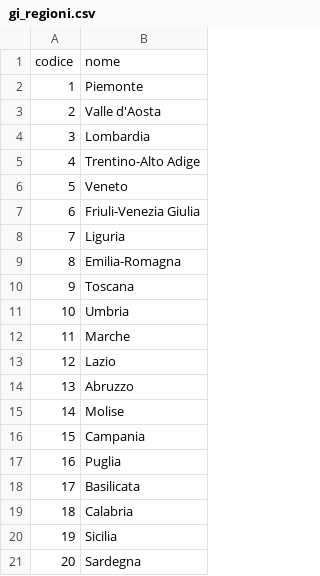
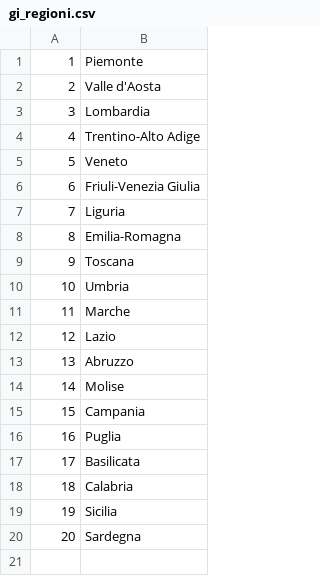
Before and after one commit to PerilousBooklet/progetto-pweb1, a CSV file: pw24-gendata/gi_regioni.csv, drawn as a sheet.

```diff
--- a/pw24-gendata/gi_regioni.csv
+++ b/pw24-gendata/gi_regioni.csv
@@ -1,2 +1 @@
-codice,nome
 1,Piemonte
```
Also changed, not shown: 7 other files.
